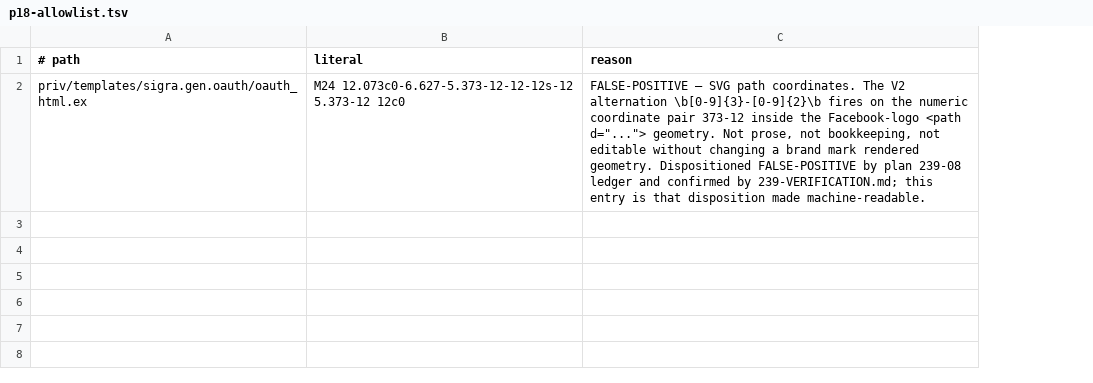
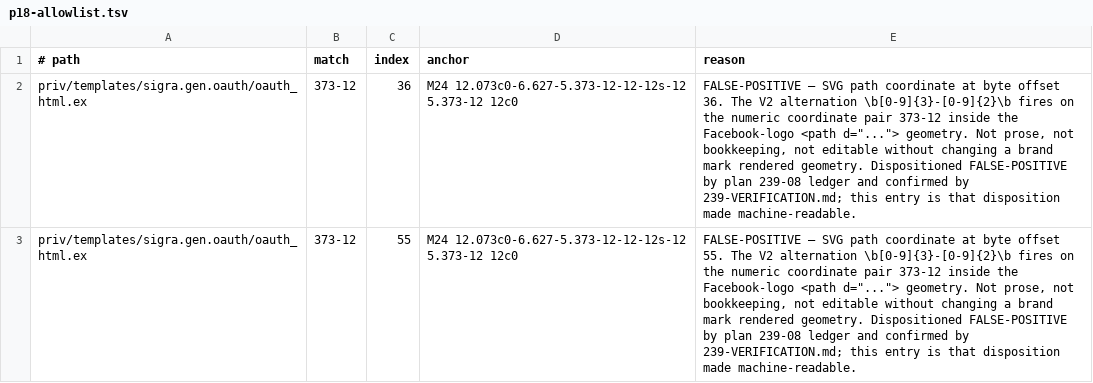
Before and after one commit to szTheory/sigra, a TSV file: scripts/ci/prohibitions/p18-allowlist.tsv, drawn as a sheet; addresses are those after the commit; the diff names each change by its address in the sheet, - before the commit and + after, or states it on an @@ line.

Commit message:
fix(241): CR-01 make p18 allowlist token-exact

```diff
--- a/scripts/ci/prohibitions/p18-allowlist.tsv
+++ b/scripts/ci/prohibitions/p18-allowlist.tsv
+column B (match), row 2: 373-12
+column C (index), row 2: 36
-D1: literal
+D1: anchor
-E2 (reason): …SVG path coordinates. The V2…
+E2 (reason): …SVG path coordinate at byte offset 36. The V2…
+row 3: priv/templates/sigra.gen.oauth/oauth_html.ex | 373-12 | 55 | M24 12.073c0-6.627-5.373-12-12-12s-12 5.373-12 12c0 | FALSE-POSITIVE — SVG path coordinate at byte offset 55. The V2 alternation \b[0-9]{3}-[0-9]{2}\b fires on the numeric coordinate pair 373-12 inside the Facebook-logo <path d="..."> geometry. Not prose, not bookkeeping, not editable without changing a brand mark rendered geometry. Dispositioned FALSE-POSITIVE by plan 239-08 ledger and confirmed by 239-VERIFICATION.md; this entry is that disposition made machine-readable.
```
Also changed, not shown: 3 other files.
